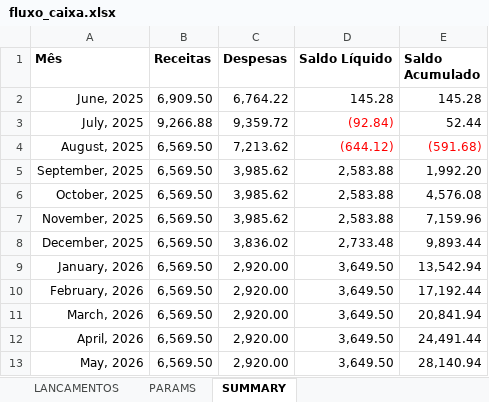
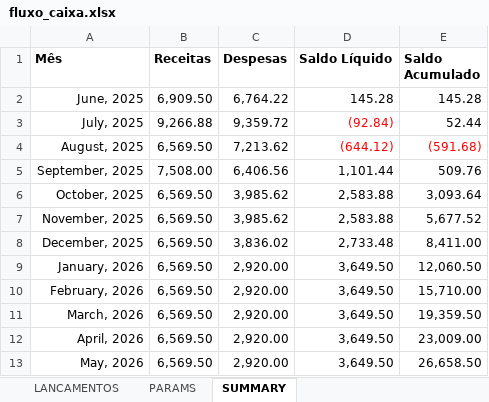
Before and after one commit to abreu-ale/financial_app_py, an Excel workbook: fluxo_caixa.xlsx, sheet SUMMARY, drawn as a sheet; values as stored, in another font and other column widths than the file's, no borders; conditional formats not drawn; the diff names each change by its address in the sheet, - before the commit and + after, or states it on an @@ line.

```diff
--- a/fluxo_caixa.xlsx (sheet SUMMARY)
+++ b/fluxo_caixa.xlsx (sheet SUMMARY)
-B5 (Receitas): 6,569.50
+B5 (Receitas): 7,508.00
-C5 (Despesas): 3,985.62
+C5 (Despesas): 6,406.56
-D5 (Saldo Líquido): 2,583.88
+D5 (Saldo Líquido): 1,101.44
-E5 (Saldo Acumulado): 1,992.20
+E5 (Saldo Acumulado): 509.76
-E6 (Saldo Acumulado): 4,576.08
+E6 (Saldo Acumulado): 3,093.64
-E7 (Saldo Acumulado): 7,159.96
+E7 (Saldo Acumulado): 5,677.52
-E8 (Saldo Acumulado): 9,893.44
+E8 (Saldo Acumulado): 8,411.00
-E9 (Saldo Acumulado): 13,542.94
+E9 (Saldo Acumulado): 12,060.50
-E10 (Saldo Acumulado): 17,192.44
+E10 (Saldo Acumulado): 15,710.00
-E11 (Saldo Acumulado): 20,841.94
+E11 (Saldo Acumulado): 19,359.50
-E12 (Saldo Acumulado): 24,491.44
+E12 (Saldo Acumulado): 23,009.00
-E13 (Saldo Acumulado): 28,140.94
+E13 (Saldo Acumulado): 26,658.50
```
Also changed, not shown: sheet LANCAMENTOS, hidden cells.
